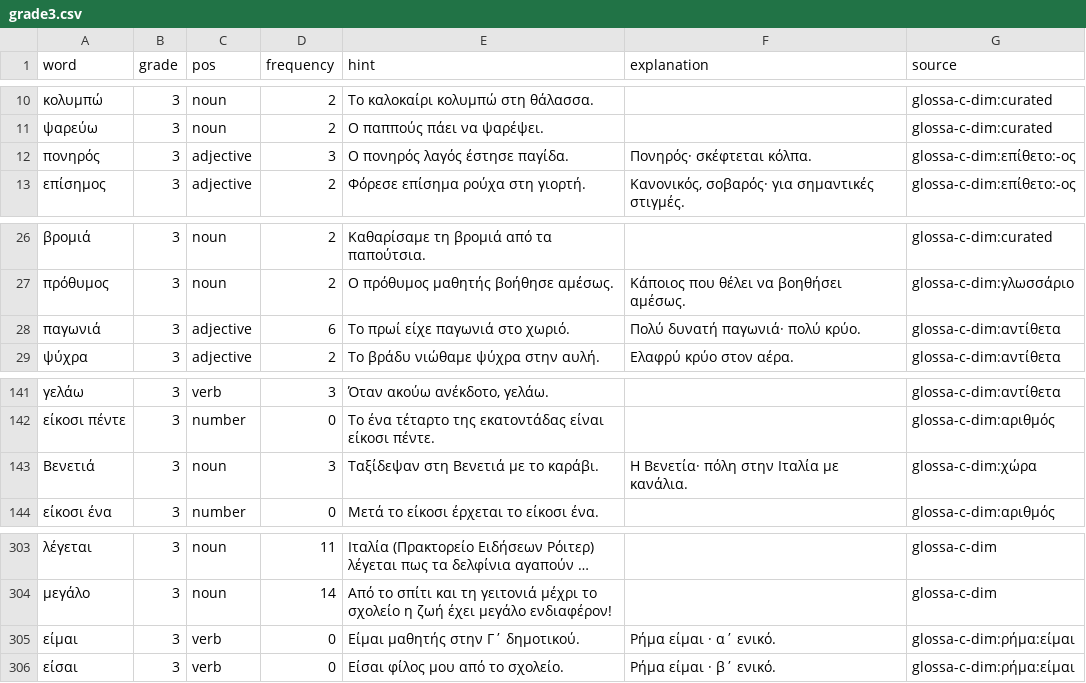
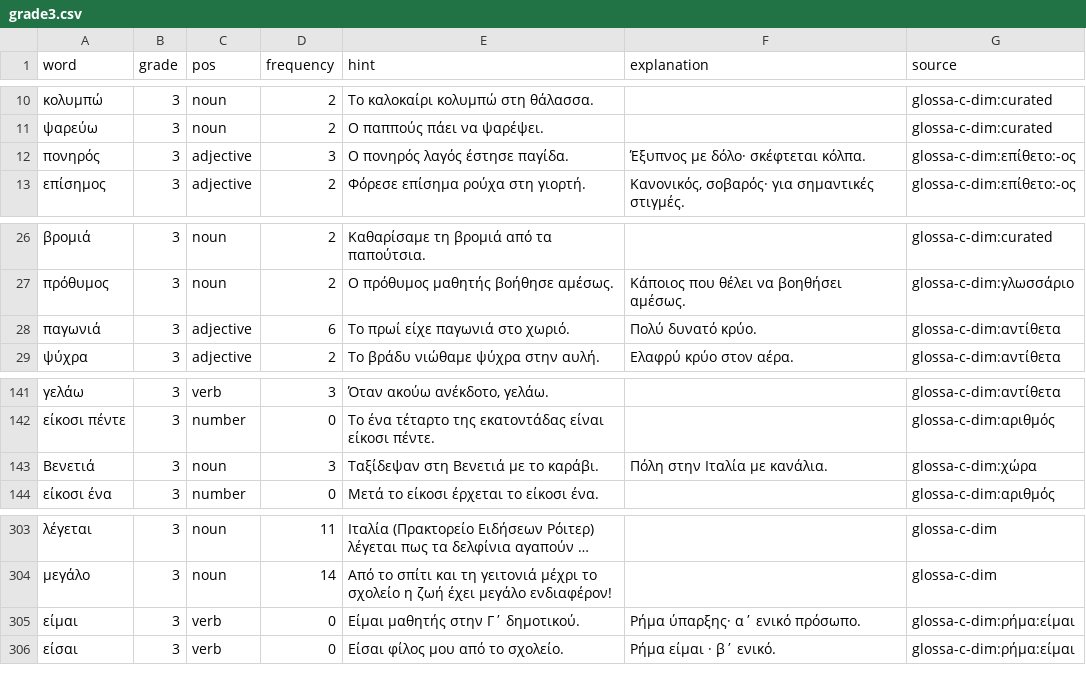
Before and after one commit to IEvr1/Orthographia, a CSV file: scripts/orthografia-app/content-pipeline/inputs/textbooks/grade3.csv, drawn as a sheet; only a part is shown, gaps mark what is left out; long unchanged cells end in ….

```diff
--- a/scripts/orthografia-app/content-pipeline/inputs/textbooks/grade3.csv
+++ b/scripts/orthografia-app/content-pipeline/inputs/textbooks/grade3.csv
@@ -11,3 +11,3 @@
 ψαρεύω,3,noun,2,Ο παππούς πάει να ψαρέψει.,,glossa-c-dim:curated
-πονηρός,3,adjective,3,Ο πονηρός λαγός έστησε παγίδα.,Πονηρός· σκέφτεται κόλπα.,glossa-c-dim:επίθετο:-ος
+πονηρός,3,adjective,3,Ο πονηρός λαγός έστησε παγίδα.,Έξυπνος με δόλο· σκέφτεται κόλπα.,glossa-c-dim:επίθετο:-ος
 επίσημος,3,adjective,2,Φόρεσε επίσημα ρούχα στη γιορτή.,"Κανονικός, σοβαρός· για σημαντικές στιγμές.",glossa-c-dim:επίθετο:-ος
@@ -27,3 +27,3 @@
 πρόθυμος,3,noun,2,Ο πρόθυμος μαθητής βοήθησε αμέσως.,Κάποιος που θέλει να βοηθήσει αμέσως.,glossa-c-dim:γλωσσάριο
-παγωνιά,3,adjective,6,Το πρωί είχε παγωνιά στο χωριό.,Πολύ δυνατή παγωνιά· πολύ κρύο.,glossa-c-dim:αντίθετα
+παγωνιά,3,adjective,6,Το πρωί είχε παγωνιά στο χωριό.,Πολύ δυνατό κρύο.,glossa-c-dim:αντίθετα
 ψύχρα,3,adjective,2,Το βράδυ νιώθαμε ψύχρα στην αυλή.,Ελαφρύ κρύο στον αέρα.,glossa-c-dim:αντίθετα
@@ -142,3 +142,3 @@
 είκοσι πέντε,3,number,0,Το ένα τέταρτο της εκατοντάδας είναι είκοσι πέντε.,,glossa-c-dim:αριθμός
-Βενετιά,3,noun,3,Ταξίδεψαν στη Βενετιά με το καράβι.,Η Βενετία· πόλη στην Ιταλία με κανάλια.,glossa-c-dim:χώρα
+Βενετιά,3,noun,3,Ταξίδεψαν στη Βενετιά με το καράβι.,Πόλη στην Ιταλία με κανάλια.,glossa-c-dim:χώρα
 είκοσι ένα,3,number,0,Μετά το είκοσι έρχεται το είκοσι ένα.,,glossa-c-dim:αριθμός
@@ -304,3 +304,3 @@
 μεγάλο,3,noun,14,Από το σπίτι και τη γειτονιά μέχρι το σχολείο η ζωή έχει μεγάλο ενδιαφέρον!,,glossa-c-dim
-είμαι,3,verb,0,Είμαι μαθητής στην Γ΄ δημοτικού.,Ρήμα είμαι · α΄ ενικό.,glossa-c-dim:ρήμα:είμαι
+είμαι,3,verb,0,Είμαι μαθητής στην Γ΄ δημοτικού.,Ρήμα ύπαρξης· α΄ ενικό πρόσωπο.,glossa-c-dim:ρήμα:είμαι
 είσαι,3,verb,0,Είσαι φίλος μου από το σχολείο.,Ρήμα είμαι · β΄ ενικό.,glossa-c-dim:ρήμα:είμαι
```
Also changed, not shown: scripts/orthografia-app/content-pipeline/inputs/lexika/grade2.csv, scripts/orthografia-app/content-pipeline/inputs/lexika/grade4.csv, 6 other files.
